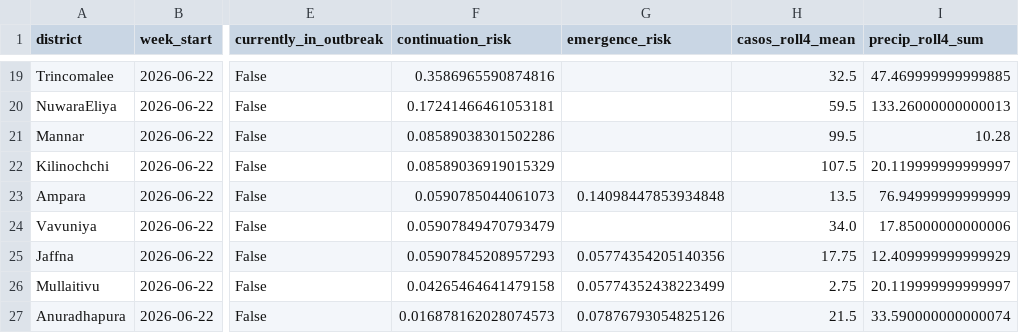
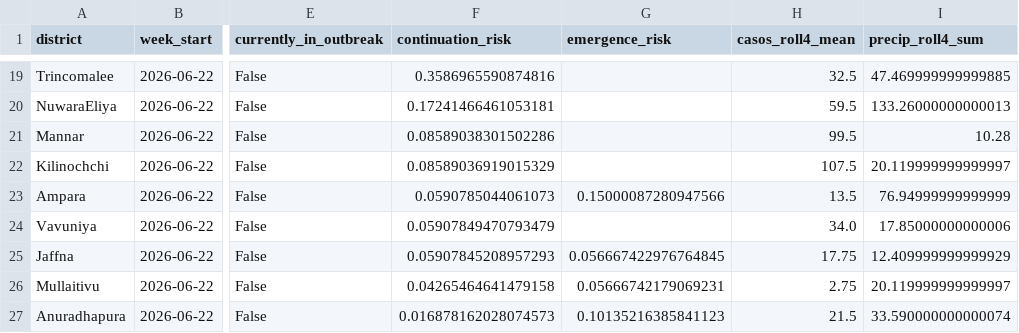
Before and after one commit to theoreticalraccoon/dengueshield, a CSV file: reports/srilanka_dual_risk.csv, drawn as a sheet; only a part is shown, gaps mark what is left out; the diff names each change by its address in the sheet, - before the commit and + after, or states it on an @@ line.

Commit message:
Deploy the emergence blend at three seeds, not nine
Measured before keeping. Over the development folds the blend scores 0.3824 at
three seeds, 0.3799 at five and 0.3816 at nine - a spread of 0.0025, which is the
noise the averaging was supposed to remove. The cost is not noise: the blend
already doubles the bundle by carrying two members, and CI commits it weekly, so
nine seeds meant 9 MB entering git history every Tuesday instead of 3 MB.

Locked test PR-AUC 0.4162 rather than 0.4187, a difference inside the same band.

```diff
--- a/reports/srilanka_dual_risk.csv
+++ b/reports/srilanka_dual_risk.csv
-G23 (emergence_risk): 0.14098447853934848
+G23 (emergence_risk): 0.15000087280947566
-G25 (emergence_risk): 0.05774354205140356
+G25 (emergence_risk): 0.056667422976764845
-G26 (emergence_risk): 0.05774352438223499
+G26 (emergence_risk): 0.05666742179069231
-G27 (emergence_risk): 0.07876793054825126
+G27 (emergence_risk): 0.10135216385841123
```
Also changed, not shown: 3 other files.
